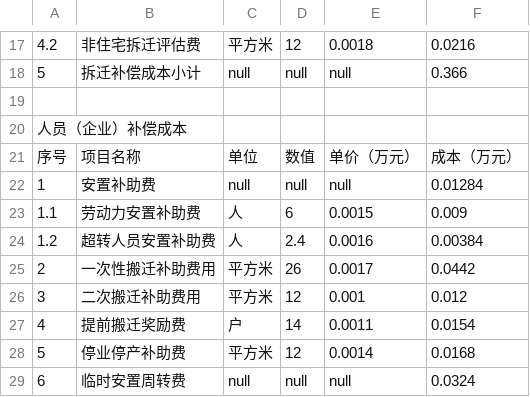
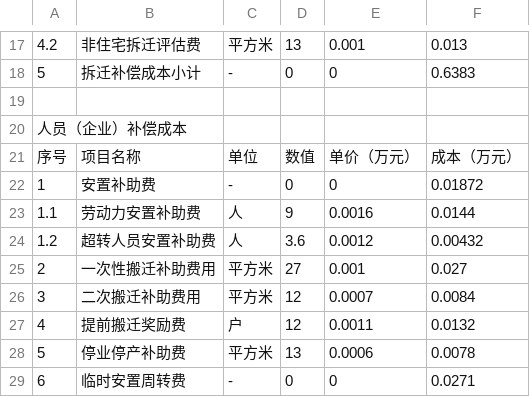
Before and after one commit to jasmineyuan169/CDICalculations, a CSV file: public/【土地收储整备】土地收储成本-输出表.csv, drawn as a sheet; only a part is shown, gaps mark what is left out; the diff covers the shown part only.

```diff
--- a/public/【土地收储整备】土地收储成本-输出表.csv
+++ b/public/【土地收储整备】土地收储成本-输出表.csv
@@ -17,3 +17,3 @@
-4.2,非住宅拆迁评估费,平方米,12,0.0018,0.0216
-5,拆迁补偿成本小计,null,null,null,0.366
+4.2,非住宅拆迁评估费,平方米,13,0.001,0.013
+5,拆迁补偿成本小计,-,0,0,0.6383
 
@@ -21,9 +21,9 @@
 序号,项目名称,单位,数值,单价（万元）,成本（万元）
-1,安置补助费,null,null,null,0.01284
-1.1,劳动力安置补助费,人,6,0.0015,0.009
-1.2,超转人员安置补助费,人,2.4,0.0016,0.00384
-2,一次性搬迁补助费用,平方米,26,0.0017,0.0442
-3,二次搬迁补助费用,平方米,12,0.001,0.012
-4,提前搬迁奖励费,户,14,0.0011,0.0154
-5,停业停产补助费,平方米,12,0.0014,0.0168
-6,临时安置周转费,null,null,null,0.0324
+1,安置补助费,-,0,0,0.01872
+1.1,劳动力安置补助费,人,9,0.0016,0.0144
+1.2,超转人员安置补助费,人,3.6,0.0012,0.00432
+2,一次性搬迁补助费用,平方米,27,0.001,0.027
+3,二次搬迁补助费用,平方米,12,0.0007,0.0084
+4,提前搬迁奖励费,户,12,0.0011,0.0132
+5,停业停产补助费,平方米,13,0.0006,0.0078
+6,临时安置周转费,-,0,0,0.0271
```
Also changed, not shown: 60 edited cells elsewhere in this file, 6 other files.
